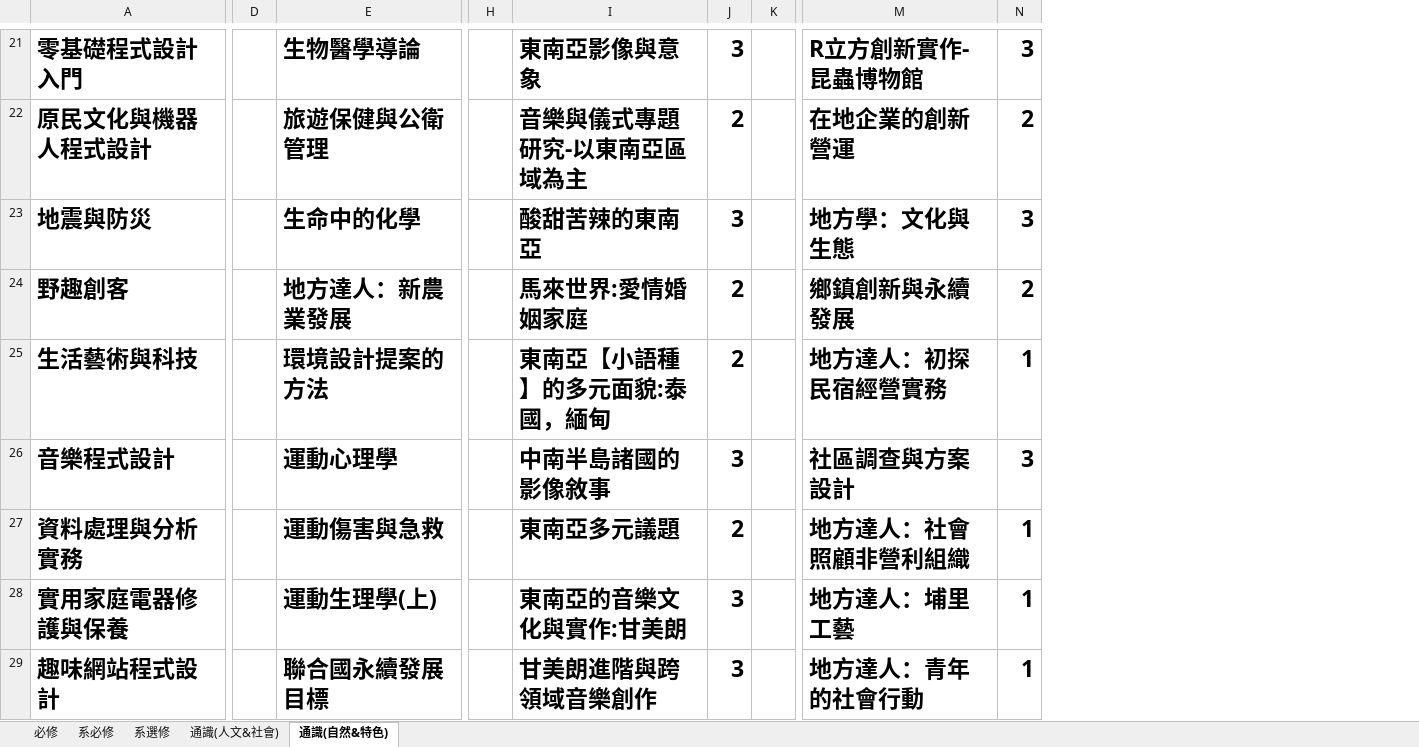
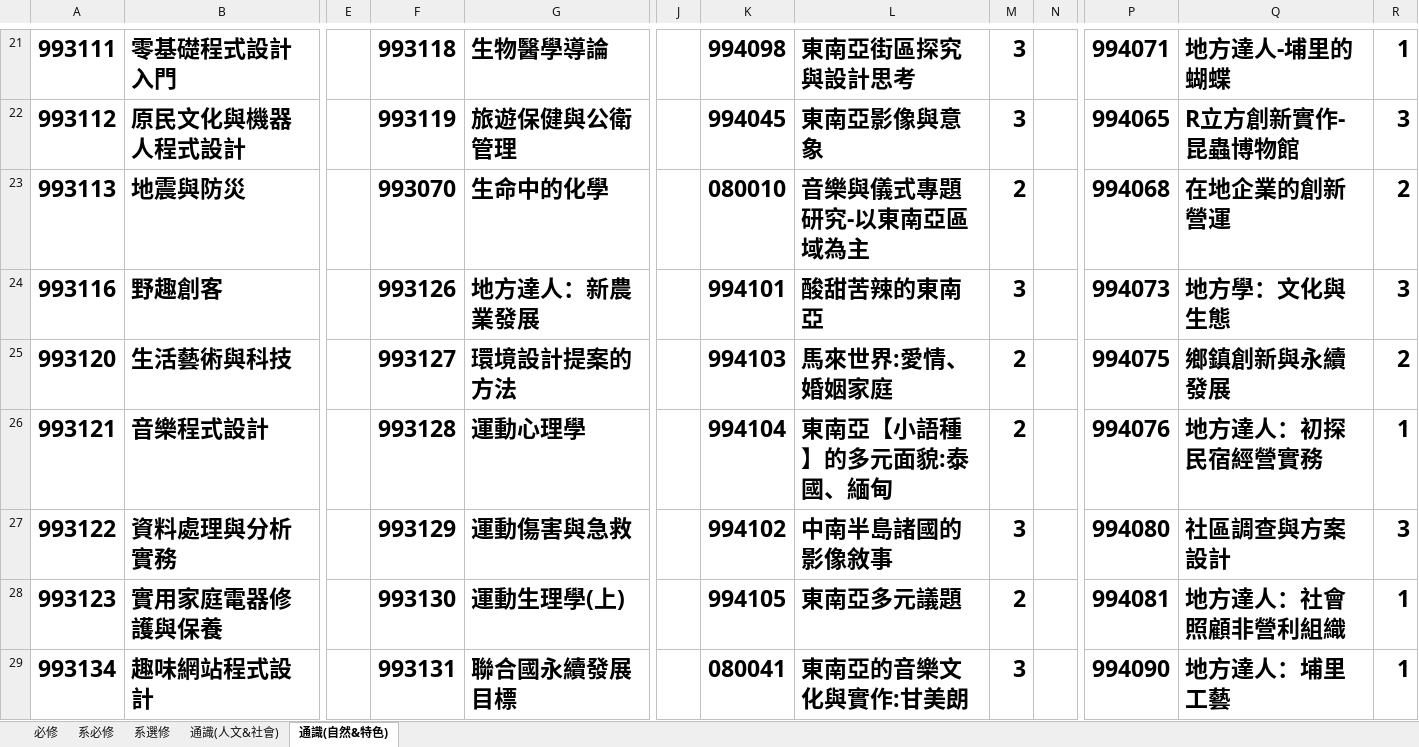
Before and after one commit to tommygood/imCredit, an Excel workbook: media/Excel/109_data.xlsx, sheet 通識(自然&特色), drawn as a sheet; only a part is shown, gaps mark what is left out; values as stored, in another font and other column widths than the file's, no borders; addresses are those after the commit; the diff covers the shown part only; the diff names each change by its address in the sheet, - before the commit and + after, or states it on an @@ line.

```diff
--- a/media/Excel/109_data.xlsx (sheet 通識(自然&特色))
+++ b/media/Excel/109_data.xlsx (sheet 通識(自然&特色))
+column A, rows 21-29: 993111 | 993112 | 993113 | 993116 | 993120 | 993121 | 993122 | 993123 | 993134
+column F, rows 21-29: 993118 | 993119 | 993070 | 993126 | 993127 | 993128 | 993129 | 993130 | 993131
+column K, rows 21-29: 994098 | 994045 | 080010 | 994101 | 994103 | 994104 | 994102 | 994105 | 080041
+column P, rows 21-29: 994071 | 994065 | 994068 | 994073 | 994075 | 994076 | 994080 | 994081 | 994090
-L21: 東南亞影像與意象
+L21: 東南亞街區探究與設計思考
-Q21: R立方創新實作-昆蟲博物館
+Q21: 地方達人-埔里的蝴蝶
-R21: 3
+R21: 1
-L22: 音樂與儀式專題研究-以東南亞區域為主
+L22: 東南亞影像與意象
-M22: 2
+M22: 3
-Q22: 在地企業的創新營運
+Q22: R立方創新實作-昆蟲博物館
-R22: 2
+R22: 3
-L23: 酸甜苦辣的東南亞
+L23: 音樂與儀式專題研究-以東南亞區域為主
-M23: 3
+M23: 2
-Q23: 地方學：文化與生態
+Q23: 在地企業的創新營運
-R23: 3
+R23: 2
-L24: 馬來世界:愛情婚姻家庭
+L24: 酸甜苦辣的東南亞
-M24: 2
+M24: 3
-Q24: 鄉鎮創新與永續發展
+Q24: 地方學：文化與生態
-R24: 2
+R24: 3
-L25: 東南亞【小語種】的多元面貌:泰國，緬甸
+L25: 馬來世界:愛情、婚姻家庭
-Q25: 地方達人：初探民宿經營實務
+Q25: 鄉鎮創新與永續發展
-R25: 1
+R25: 2
-L26: 中南半島諸國的影像敘事
+L26: 東南亞【小語種】的多元面貌:泰國、緬甸
-M26: 3
+M26: 2
-Q26: 社區調查與方案設計
+Q26: 地方達人：初探民宿經營實務
-R26: 3
+R26: 1
-L27: 東南亞多元議題
+L27: 中南半島諸國的影像敘事
-M27: 2
+M27: 3
-Q27: 地方達人：社會照顧非營利組織
+Q27: 社區調查與方案設計
-R27: 1
+R27: 3
-L28: 東南亞的音樂文化與實作:甘美朗
+L28: 東南亞多元議題
-M28: 3
+M28: 2
-Q28: 地方達人：埔里工藝
+Q28: 地方達人：社會照顧非營利組織
-L29: 甘美朗進階與跨領域音樂創作
+L29: 東南亞的音樂文化與實作:甘美朗
-Q29: 地方達人：青年的社會行動
+Q29: 地方達人：埔里工藝
```
Also changed, not shown: 8 added rows, 6 removed rows, 66 edited cells and cell formats elsewhere in this sheet, sheet 系選修, sheet 通識(人文&社會), sheet 系必修, sheet 必修, 7 other files.
